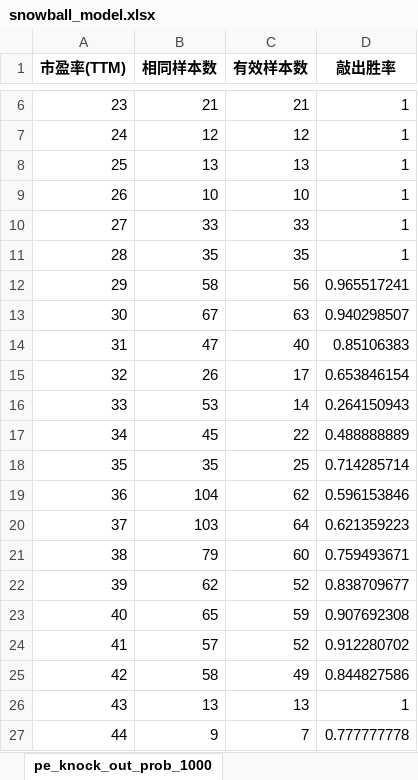
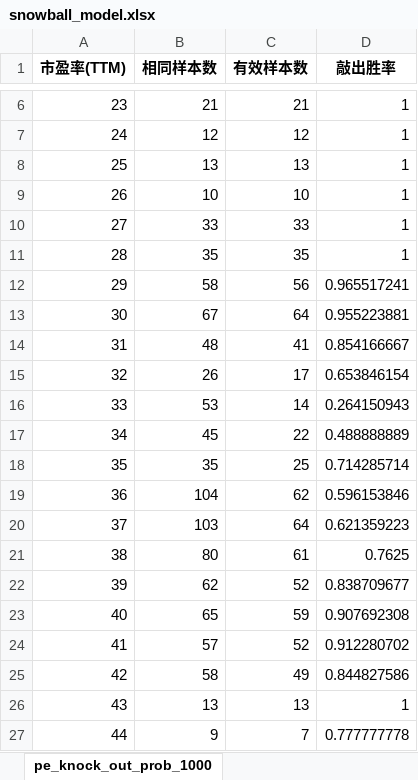
Before and after one commit to DravenXX/-, an Excel workbook: data/snowball_model.xlsx, sheet pe_knock_out_prob_1000, drawn as a sheet; only a part is shown, gaps mark what is left out; values as stored, in another font and other column widths than the file's, no borders; the diff names each change by its address in the sheet, - before the commit and + after, or states it on an @@ line.

```diff
--- a/data/snowball_model.xlsx (sheet pe_knock_out_prob_1000)
+++ b/data/snowball_model.xlsx (sheet pe_knock_out_prob_1000)
-C13 (有效样本数): 63
+C13 (有效样本数): 64
-D13 (敲出胜率): 0.940298507
+D13 (敲出胜率): 0.955223881
-B14 (相同样本数): 47
+B14 (相同样本数): 48
-C14 (有效样本数): 40
+C14 (有效样本数): 41
-D14 (敲出胜率): 0.85106383
+D14 (敲出胜率): 0.854166667
-B21 (相同样本数): 79
+B21 (相同样本数): 80
-C21 (有效样本数): 60
+C21 (有效样本数): 61
-D21 (敲出胜率): 0.759493671
+D21 (敲出胜率): 0.7625
```
Also changed, not shown: sheet df_500, sheet df_1000, sheet volatility_knock_out_prob_500, sheet volatility_knock_out_prob_1000, sheet df_1000_knock_rate_dict, sheet df_500_knock_rate_dict, 7 more sheets.
